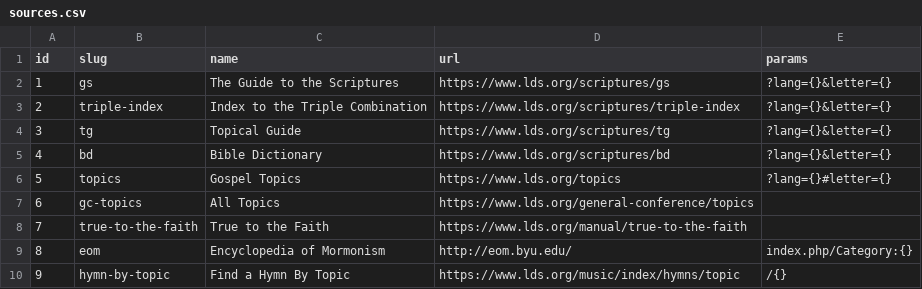
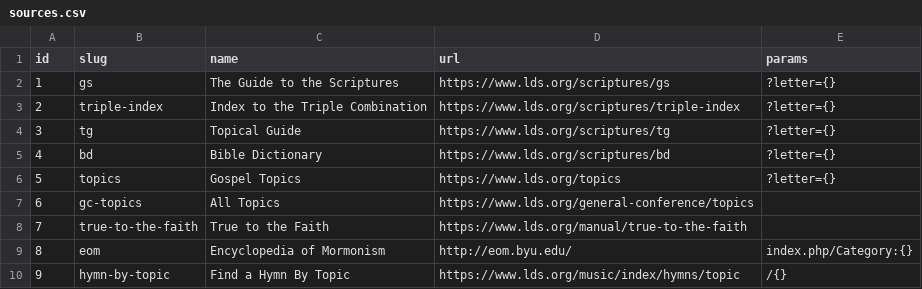
Before and after one commit to greeve/topics, a CSV file: sources.csv, drawn as a sheet.

Commit message:
modify the params in sources to take only the letter

```diff
--- a/sources.csv
+++ b/sources.csv
@@ -1,7 +1,7 @@
 id,slug,name,url,params
-1,gs,The Guide to the Scriptures,https://www.lds.org/scriptures/gs,?lang={}&letter={}
-2,triple-index,Index to the Triple Combination,https://www.lds.org/scriptures/triple-index,?lang={}&letter={}
-3,tg,Topical Guide,https://www.lds.org/scriptures/tg,?lang={}&letter={}
-4,bd,Bible Dictionary,https://www.lds.org/scriptures/bd,?lang={}&letter={}
-5,topics,Gospel Topics,https://www.lds.org/topics,?lang={}#letter={}
+1,gs,The Guide to the Scriptures,https://www.lds.org/scriptures/gs,?letter={}
+2,triple-index,Index to the Triple Combination,https://www.lds.org/scriptures/triple-index,?letter={}
+3,tg,Topical Guide,https://www.lds.org/scriptures/tg,?letter={}
+4,bd,Bible Dictionary,https://www.lds.org/scriptures/bd,?letter={}
+5,topics,Gospel Topics,https://www.lds.org/topics,?letter={}
 6,gc-topics,All Topics,https://www.lds.org/general-conference/topics,
```
